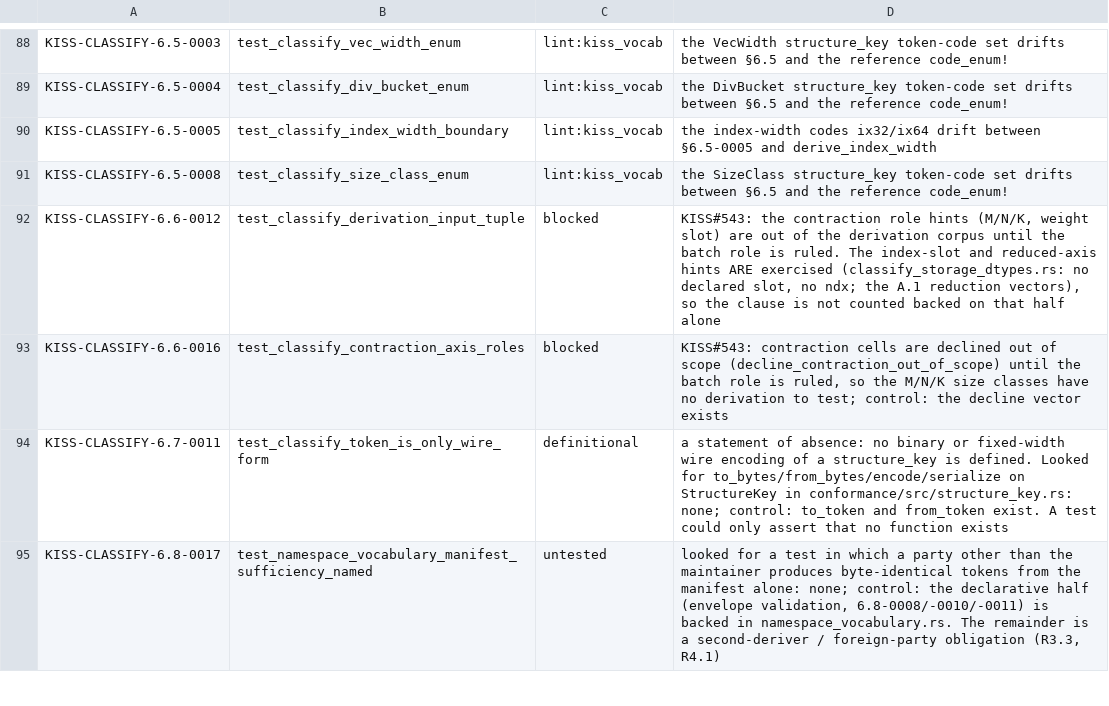
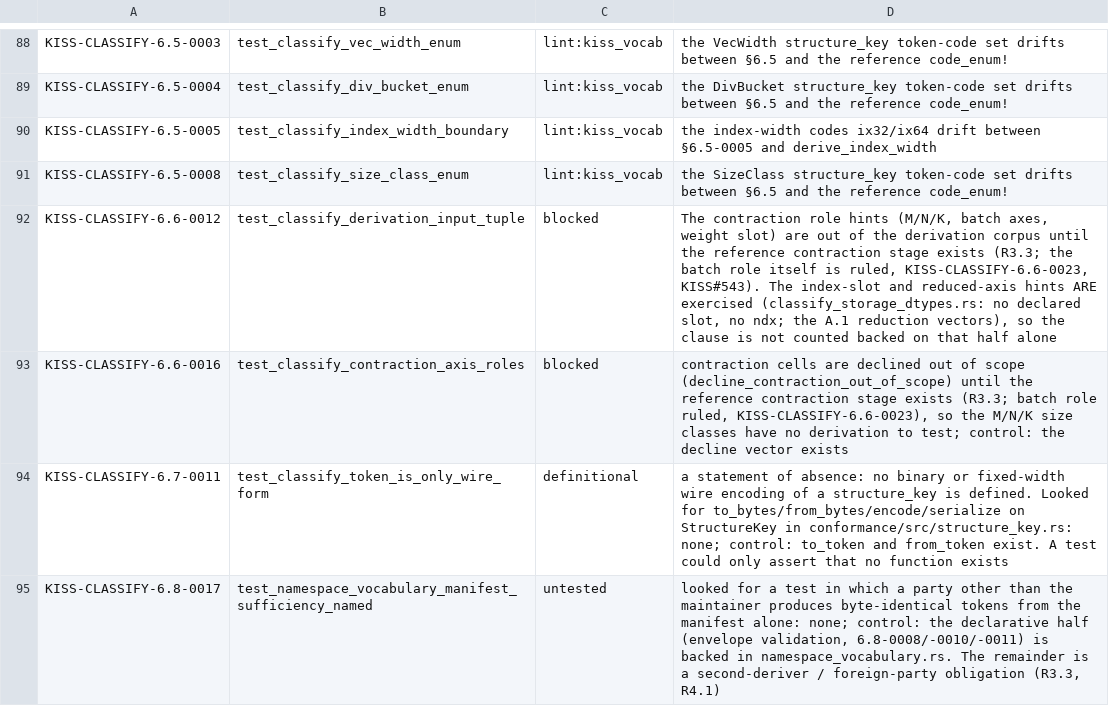
Before and after one commit to ThinkersJournal/KISS, a TSV file: conformance/UNBACKED.tsv, drawn as a sheet; only a part is shown, gaps mark what is left out.

```diff
--- a/conformance/UNBACKED.tsv
+++ b/conformance/UNBACKED.tsv
@@ -91,4 +91,4 @@ KISS-CLASSIFY-6.5-0005	test_classify_index_width_boundary	lint:kiss_vocab	the in
 KISS-CLASSIFY-6.5-0008	test_classify_size_class_enum	lint:kiss_vocab	the SizeClass structure_key token-code set drifts between §6.5 and the reference code_enum!
-KISS-CLASSIFY-6.6-0012	test_classify_derivation_input_tuple	blocked	KISS#543: the contraction role hints (M/N/K, weight slot) are out of the derivation corpus until the batch role is ruled. The index-slot and reduced-axis hints ARE exercised (classify_storage_dtypes.rs: no declared slot, no ndx; the A.1 reduction vectors), so the clause is not counted backed on that half alone
-KISS-CLASSIFY-6.6-0016	test_classify_contraction_axis_roles	blocked	KISS#543: contraction cells are declined out of scope (decline_contraction_out_of_scope) until the batch role is ruled, so the M/N/K size classes have no derivation to test; control: the decline vector exists
+KISS-CLASSIFY-6.6-0012	test_classify_derivation_input_tuple	blocked	The contraction role hints (M/N/K, batch axes, weight slot) are out of the derivation corpus until the reference contraction stage exists (R3.3; the batch role itself is ruled, KISS-CLASSIFY-6.6-0023, KISS#543). The index-slot and reduced-axis hints ARE exercised (classify_storage_dtypes.rs: no declared slot, no ndx; the A.1 reduction vectors), so the clause is not counted backed on that half alone
+KISS-CLASSIFY-6.6-0016	test_classify_contraction_axis_roles	blocked	contraction cells are declined out of scope (decline_contraction_out_of_scope) until the reference contraction stage exists (R3.3; batch role ruled, KISS-CLASSIFY-6.6-0023), so the M/N/K size classes have no derivation to test; control: the decline vector exists
 KISS-CLASSIFY-6.7-0011	test_classify_token_is_only_wire_form	definitional	a statement of absence: no binary or fixed-width wire encoding of a structure_key is defined. Looked for to_bytes/from_bytes/encode/serialize on StructureKey in conformance/src/structure_key.rs: none; control: to_token and from_token exist. A test could only assert that no function exists
```
Also changed, not shown: conformance/COVERAGE_FLOOR.tsv, 12 other files.
